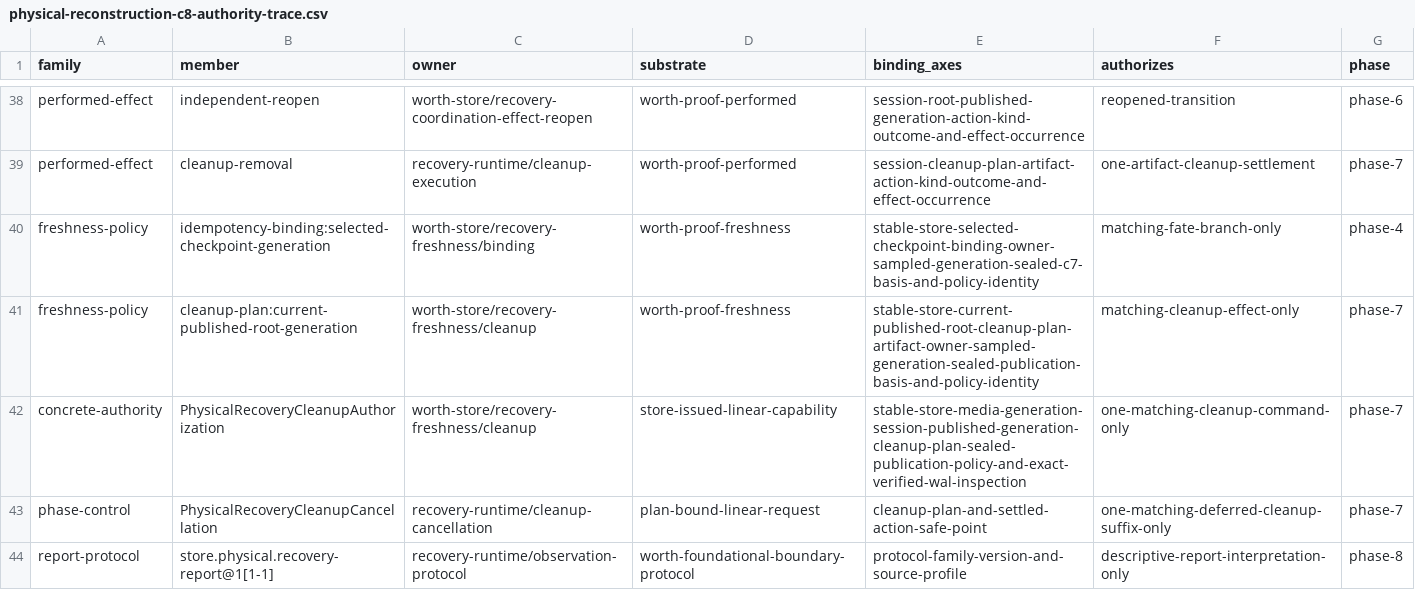
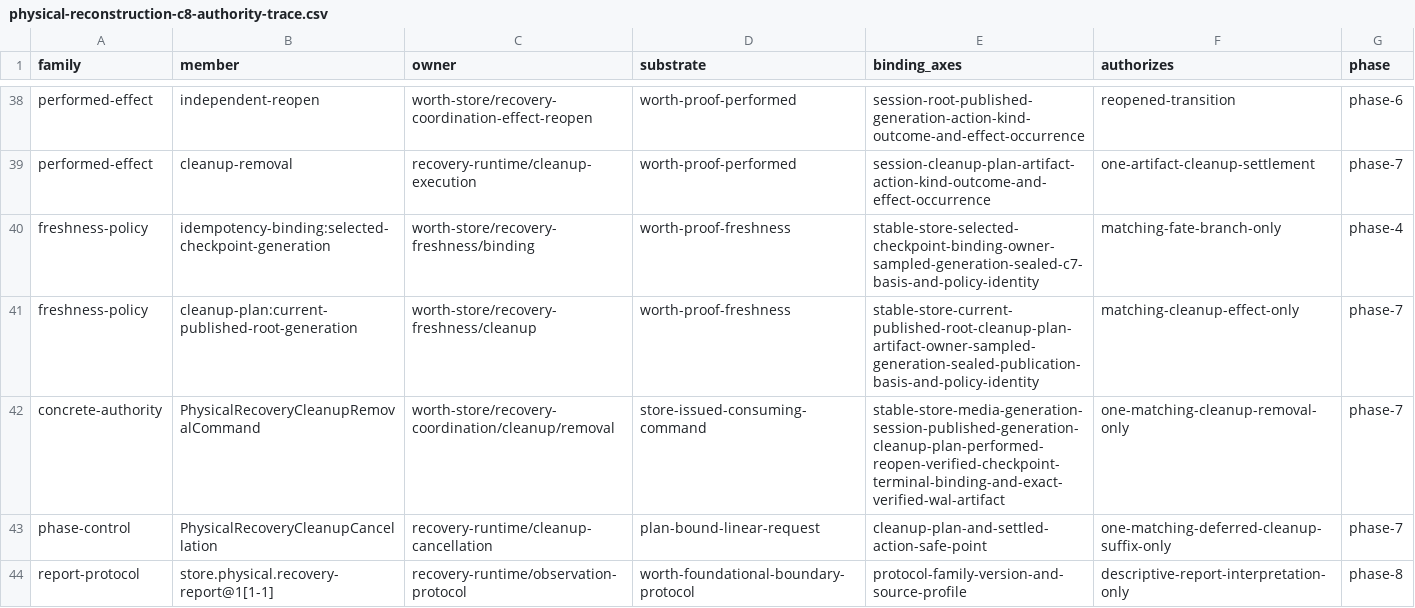
Before and after one commit to recnepspencer/forge, a CSV file: _docs/worth-store/physical-reconstruction-c8-authority-trace.csv, drawn as a sheet; only a part is shown, gaps mark what is left out.

```diff
--- a/_docs/worth-store/physical-reconstruction-c8-authority-trace.csv
+++ b/_docs/worth-store/physical-reconstruction-c8-authority-trace.csv
@@ -41,3 +41,3 @@ freshness-policy,idempotency-binding:selected-checkpoint-generation,worth-store/
 freshness-policy,cleanup-plan:current-published-root-generation,worth-store/recovery-freshness/cleanup,worth-proof-freshness,stable-store-current-published-root-cleanup-plan-artifact-owner-sampled-generation-sealed-publication-basis-and-policy-identity,matching-cleanup-effect-only,phase-7
-concrete-authority,PhysicalRecoveryCleanupAuthorization,worth-store/recovery-freshness/cleanup,store-issued-linear-capability,stable-store-media-generation-session-published-generation-cleanup-plan-sealed-publication-policy-and-exact-verified-wal-inspection,one-matching-cleanup-command-only,phase-7
+concrete-authority,PhysicalRecoveryCleanupRemovalCommand,worth-store/recovery-coordination/cleanup/removal,store-issued-consuming-command,stable-store-media-generation-session-published-generation-cleanup-plan-performed-reopen-verified-checkpoint-terminal-binding-and-exact-verified-wal-artifact,one-matching-cleanup-removal-only,phase-7
 phase-control,PhysicalRecoveryCleanupCancellation,recovery-runtime/cleanup-cancellation,plan-bound-linear-request,cleanup-plan-and-settled-action-safe-point,one-matching-deferred-cleanup-suffix-only,phase-7
```
Also changed, not shown: _docs/worth-store/physical-reconstruction-c8-cutover-inventory.csv, _docs/worth-store/physical-reconstruction-c8-phase-7-source-closure.csv, 26 other files.
